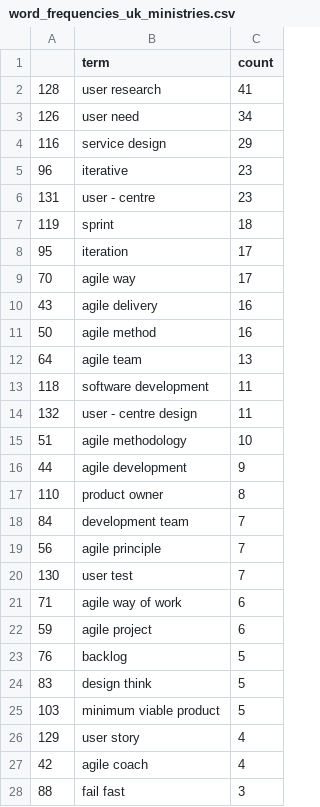
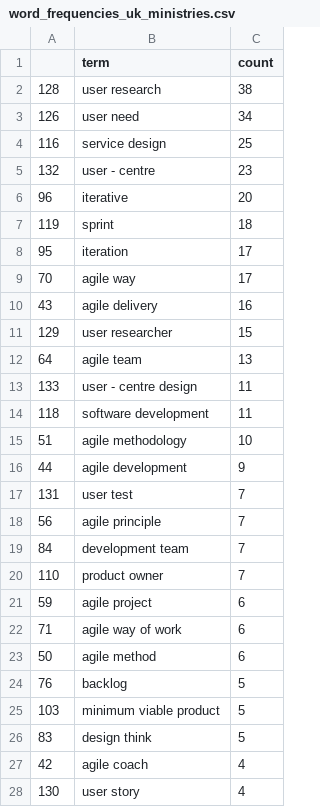
Before and after one commit to MaximilianKupi/agile-in-government, a CSV file: Code/3_Data_Analysis/visualisations/word_frequencies_uk_ministries.csv, drawn as a sheet; only a part is shown; the shorter side is filled out with more unchanged rows; the diff covers the shown part only.

```diff
--- a/Code/3_Data_Analysis/visualisations/word_frequencies_uk_ministries.csv
+++ b/Code/3_Data_Analysis/visualisations/word_frequencies_uk_ministries.csv
@@ -1,7 +1,7 @@
 ,term,count
-128,user research,41
+128,user research,38
 126,user need,34
-116,service design,29
-96,iterative,23
-131,user - centre,23
+116,service design,25
+132,user - centre,23
+96,iterative,20
 119,sprint,18
@@ -10,18 +10,19 @@
 43,agile delivery,16
-50,agile method,16
+129,user researcher,15
 64,agile team,13
+133,user - centre design,11
 118,software development,11
-132,user - centre design,11
 51,agile methodology,10
 44,agile development,9
-110,product owner,8
+131,user test,7
+56,agile principle,7
 84,development team,7
-56,agile principle,7
-130,user test,7
+110,product owner,7
+59,agile project,6
 71,agile way of work,6
-59,agile project,6
+50,agile method,6
 76,backlog,5
+103,minimum viable product,5
 83,design think,5
-103,minimum viable product,5
-129,user story,4
 42,agile coach,4
+130,user story,4
```
Also changed, not shown: 1 added row, 3 removed rows and 9 moved rows elsewhere in this file, Code/3_Data_Analysis/visualisations/word_frequencies_germany_ministries.csv, 32 other files.
